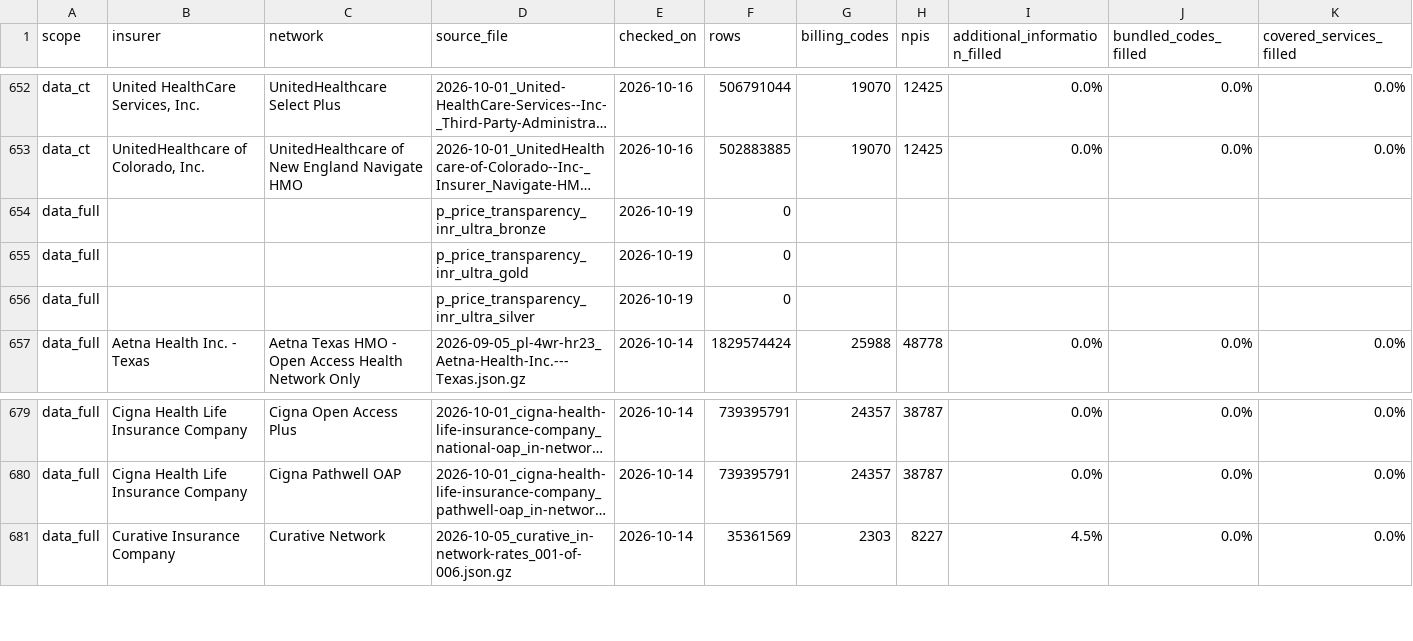
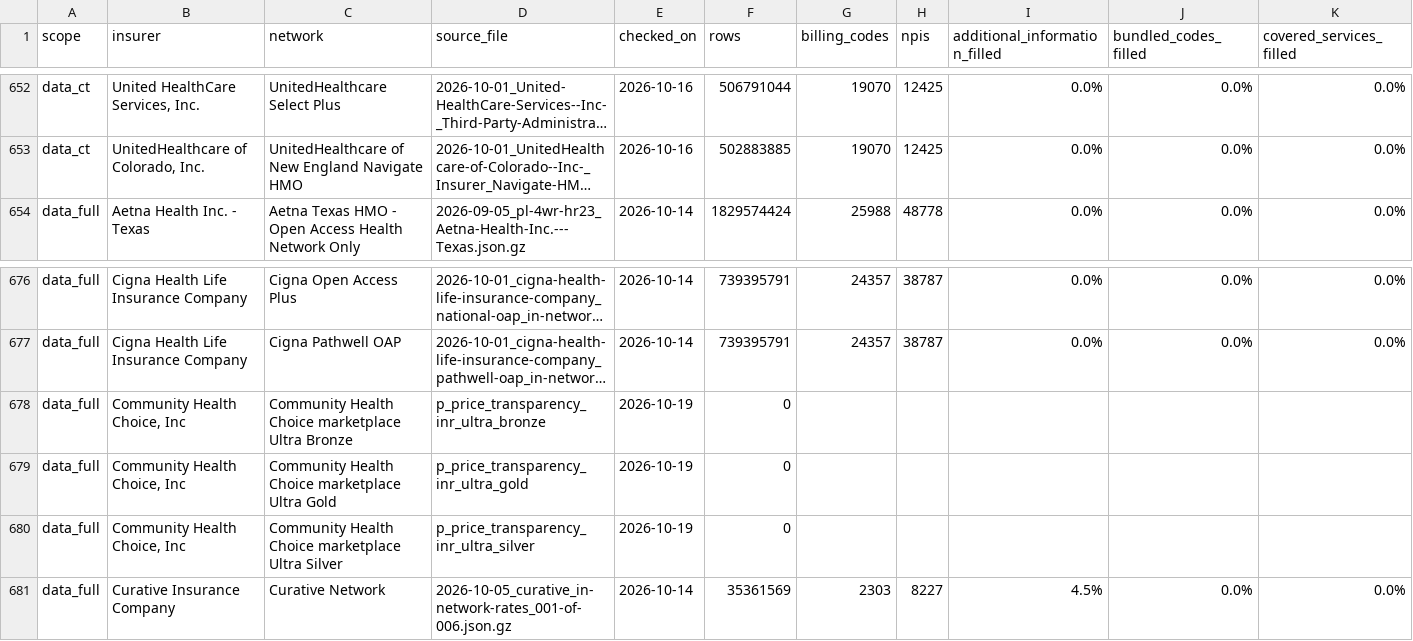
Before and after one commit to betsyflickinger-max/files.healthcare_price-files-bot, a CSV file: reports/census/2026-10.csv, drawn as a sheet; only a part is shown, gaps mark what is left out; long unchanged cells end in …; removed rows and columns are numbered as before the commit, all else as after; rows hold the shown columns only; the diff names each change by its address in the sheet, - before the commit and + after, or states it on an @@ line.

```diff
--- a/reports/census/2026-10.csv
+++ b/reports/census/2026-10.csv
-row 654: data_full |  |  | p_price_transparency_inr_ultra_bronze | 2026-10-19 | 0
-row 655: data_full |  |  | p_price_transparency_inr_ultra_gold | 2026-10-19 | 0
-row 656: data_full |  |  | p_price_transparency_inr_ultra_silver | 2026-10-19 | 0
+row 678: data_full | Community Health Choice, Inc | Community Health Choice marketplace Ultra Bronze | p_price_transparency_inr_ultra_bronze | 2026-10-19 | 0
+row 679: data_full | Community Health Choice, Inc | Community Health Choice marketplace Ultra Gold | p_price_transparency_inr_ultra_gold | 2026-10-19 | 0
+row 680: data_full | Community Health Choice, Inc | Community Health Choice marketplace Ultra Silver | p_price_transparency_inr_ultra_silver | 2026-10-19 | 0
```
Also changed, not shown: 1 other file.
